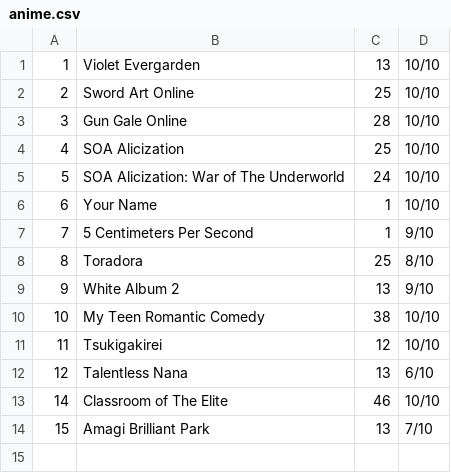
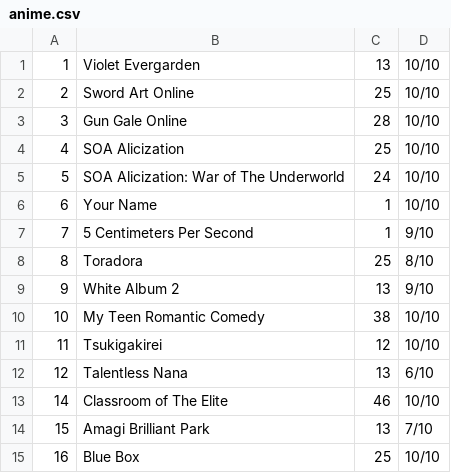
Before and after one commit to smccaffery0/anime-tracking-sheet, a CSV file: src/anime.csv, drawn as a sheet.

```diff
--- a/src/anime.csv
+++ b/src/anime.csv
@@ -14 +14,2 @@
 15,Amagi Brilliant Park,13,7/10
+16,Blue Box,25,10/10
```
Also changed, not shown: 1 other file.
